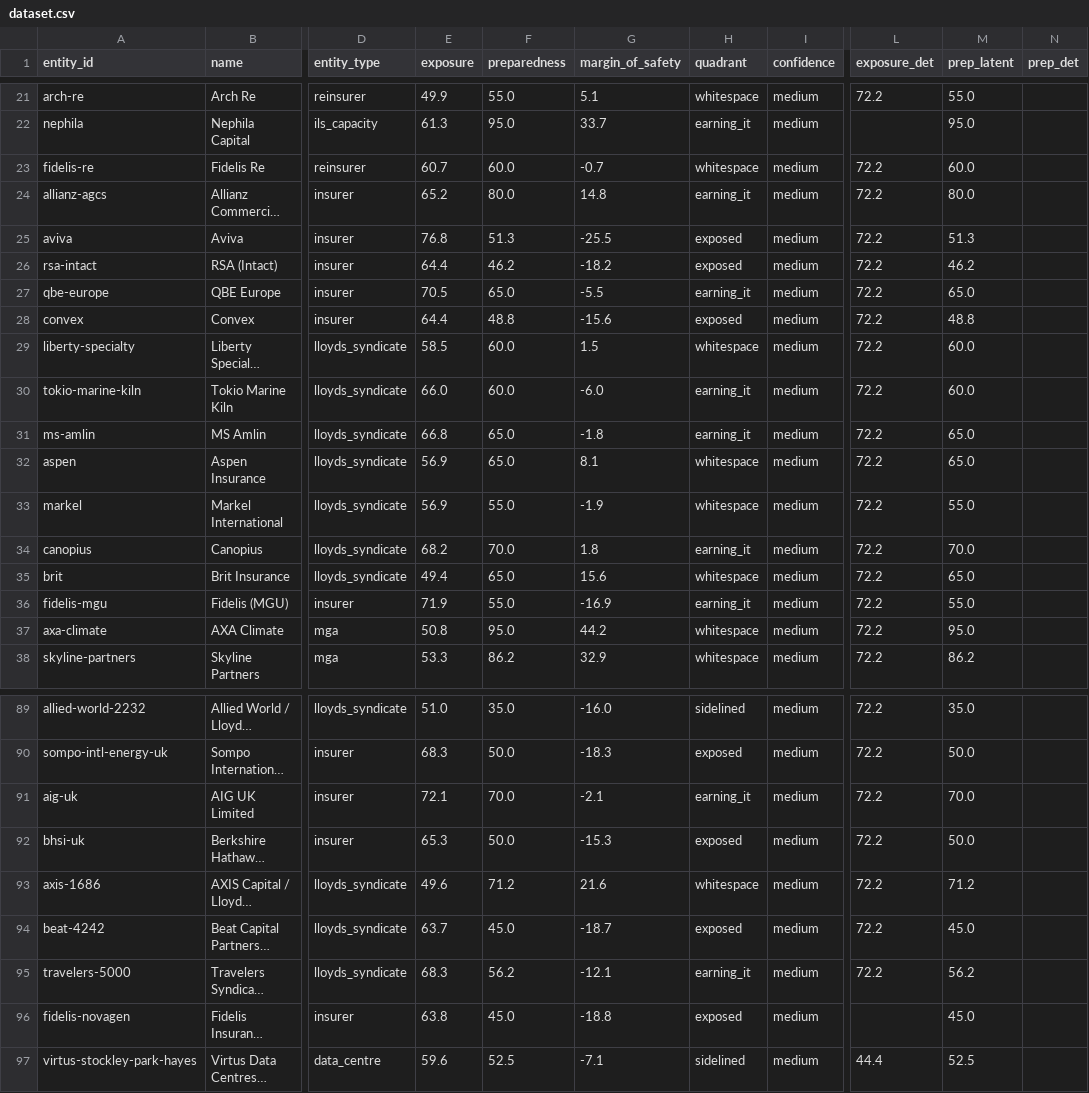
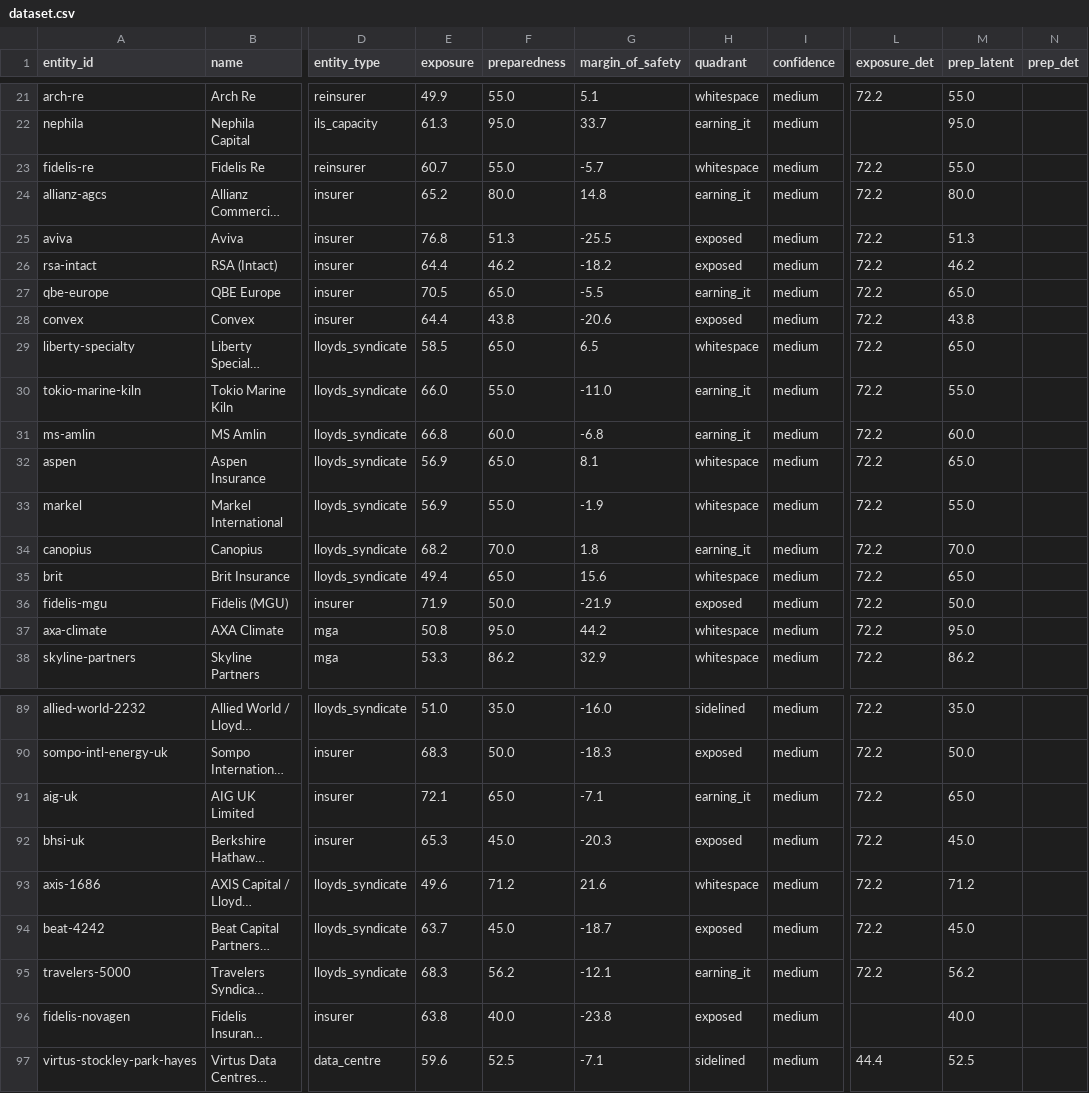
Before and after one commit to anyatrofimova-a11y/nfri, a CSV file: data/dataset.csv, drawn as a sheet; only a part is shown, gaps mark what is left out; long unchanged cells end in …; the diff covers the shown part only; the diff names each change by its address in the sheet, - before the commit and + after, or states it on an @@ line.

```diff
--- a/data/dataset.csv
+++ b/data/dataset.csv
-F23 (preparedness): 60.0
+F23 (preparedness): 55.0
-G23 (margin_of_safety): -0.7
+G23 (margin_of_safety): -5.7
-M23 (prep_latent): 60.0
+M23 (prep_latent): 55.0
-F28 (preparedness): 48.8
+F28 (preparedness): 43.8
-G28 (margin_of_safety): -15.6
+G28 (margin_of_safety): -20.6
-M28 (prep_latent): 48.8
+M28 (prep_latent): 43.8
-F29 (preparedness): 60.0
+F29 (preparedness): 65.0
-G29 (margin_of_safety): 1.5
+G29 (margin_of_safety): 6.5
-M29 (prep_latent): 60.0
+M29 (prep_latent): 65.0
-F30 (preparedness): 60.0
+F30 (preparedness): 55.0
-G30 (margin_of_safety): -6.0
+G30 (margin_of_safety): -11.0
-M30 (prep_latent): 60.0
+M30 (prep_latent): 55.0
-F31 (preparedness): 65.0
+F31 (preparedness): 60.0
-G31 (margin_of_safety): -1.8
+G31 (margin_of_safety): -6.8
-M31 (prep_latent): 65.0
+M31 (prep_latent): 60.0
-F36 (preparedness): 55.0
+F36 (preparedness): 50.0
-G36 (margin_of_safety): -16.9
+G36 (margin_of_safety): -21.9
-H36 (quadrant): earning_it
+H36 (quadrant): exposed
-M36 (prep_latent): 55.0
+M36 (prep_latent): 50.0
-F91 (preparedness): 70.0
+F91 (preparedness): 65.0
-G91 (margin_of_safety): -2.1
+G91 (margin_of_safety): -7.1
-M91 (prep_latent): 70.0
+M91 (prep_latent): 65.0
-F92 (preparedness): 50.0
+F92 (preparedness): 45.0
-G92 (margin_of_safety): -15.3
+G92 (margin_of_safety): -20.3
-M92 (prep_latent): 50.0
+M92 (prep_latent): 45.0
-F96 (preparedness): 45.0
+F96 (preparedness): 40.0
-G96 (margin_of_safety): -18.8
+G96 (margin_of_safety): -23.8
-M96 (prep_latent): 45.0
+M96 (prep_latent): 40.0
```
Also changed, not shown: 61 edited cells elsewhere in this file, site/data/dataset.csv, 40 other files.
